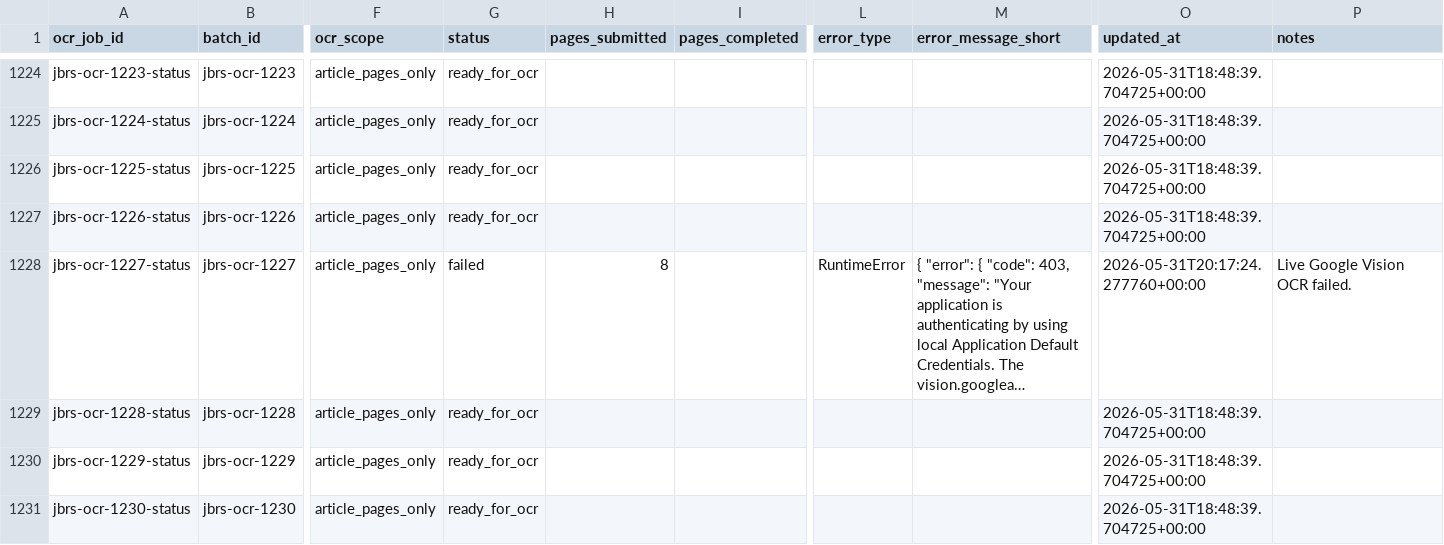
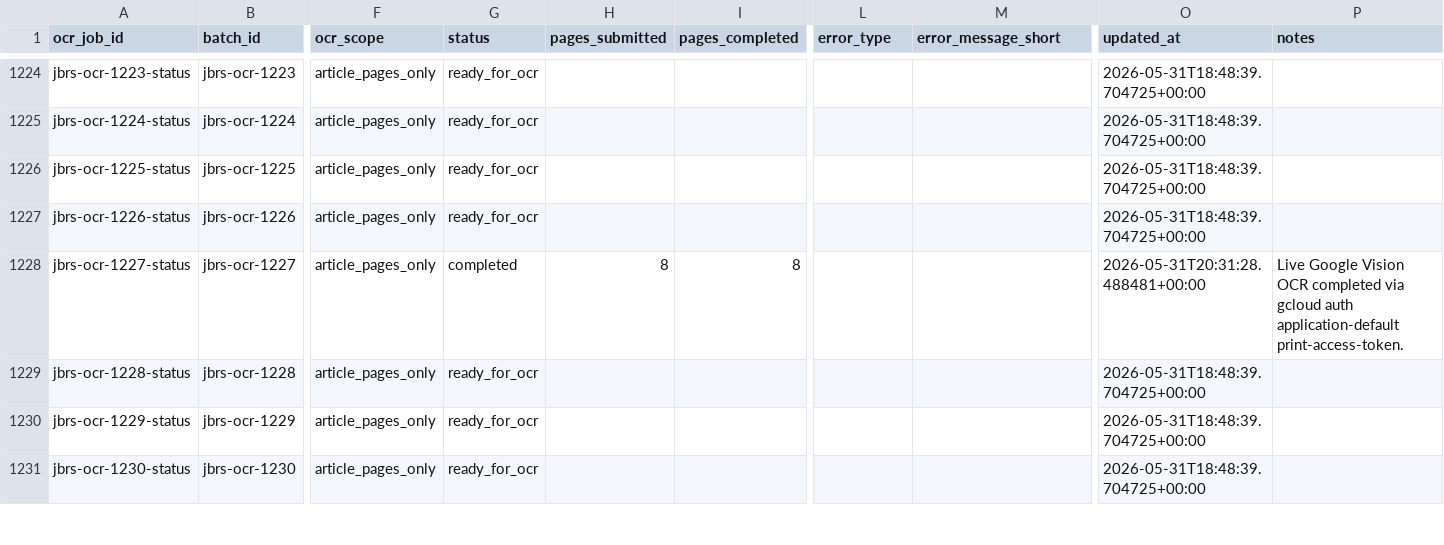
Before and after one commit to nh36/BurmeseCorpus, a TSV file: data/working/bibliography/jbrs/jbrs_ocr_status_log.tsv, drawn as a sheet; only a part is shown, gaps mark what is left out; the diff names each change by its address in the sheet, - before the commit and + after, or states it on an @@ line.

```diff
--- a/data/working/bibliography/jbrs/jbrs_ocr_status_log.tsv
+++ b/data/working/bibliography/jbrs/jbrs_ocr_status_log.tsv
-G1228 (status): failed
+G1228 (status): completed
-I1228 (pages_completed): (empty)
+I1228 (pages_completed): 8
-L1228 (error_type): RuntimeError
+L1228 (error_type): (empty)
-M1228 (error_message_short): { "error": { "code": 403, "message": "Your application is authenticating by using local Application Default Credentials. The vision.googlea…
+M1228 (error_message_short): (empty)
-O1228 (updated_at): 2026-05-31T20:17:24.277760+00:00
+O1228 (updated_at): 2026-05-31T20:31:28.488481+00:00
-P1228 (notes): …Vision OCR failed.
+P1228 (notes): …Vision OCR completed via gcloud auth application-default print-access-token.
```
Also changed, not shown: data/working/bibliography/jbrs/jbrs_ocr_smoke_test_log.tsv, data/working/bibliography/jbrs/jbrs_translation_candidate_log.tsv, 6 other files.
